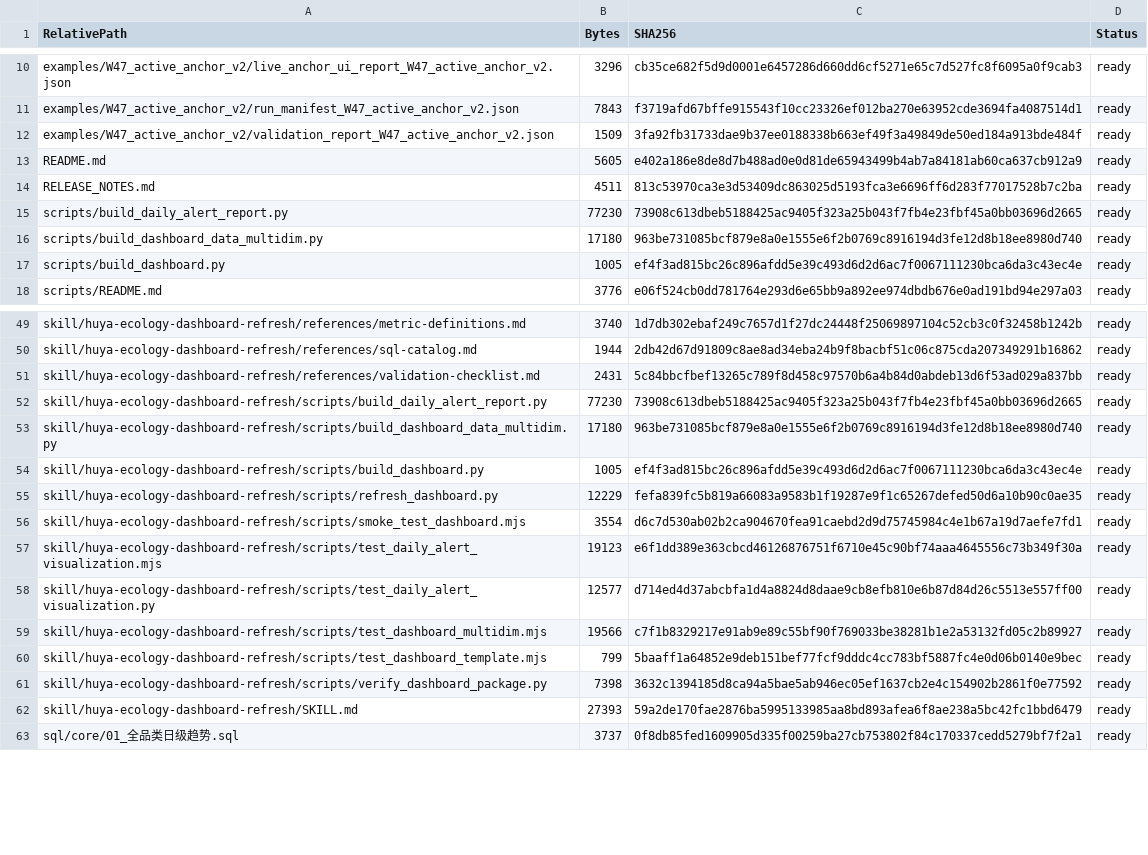
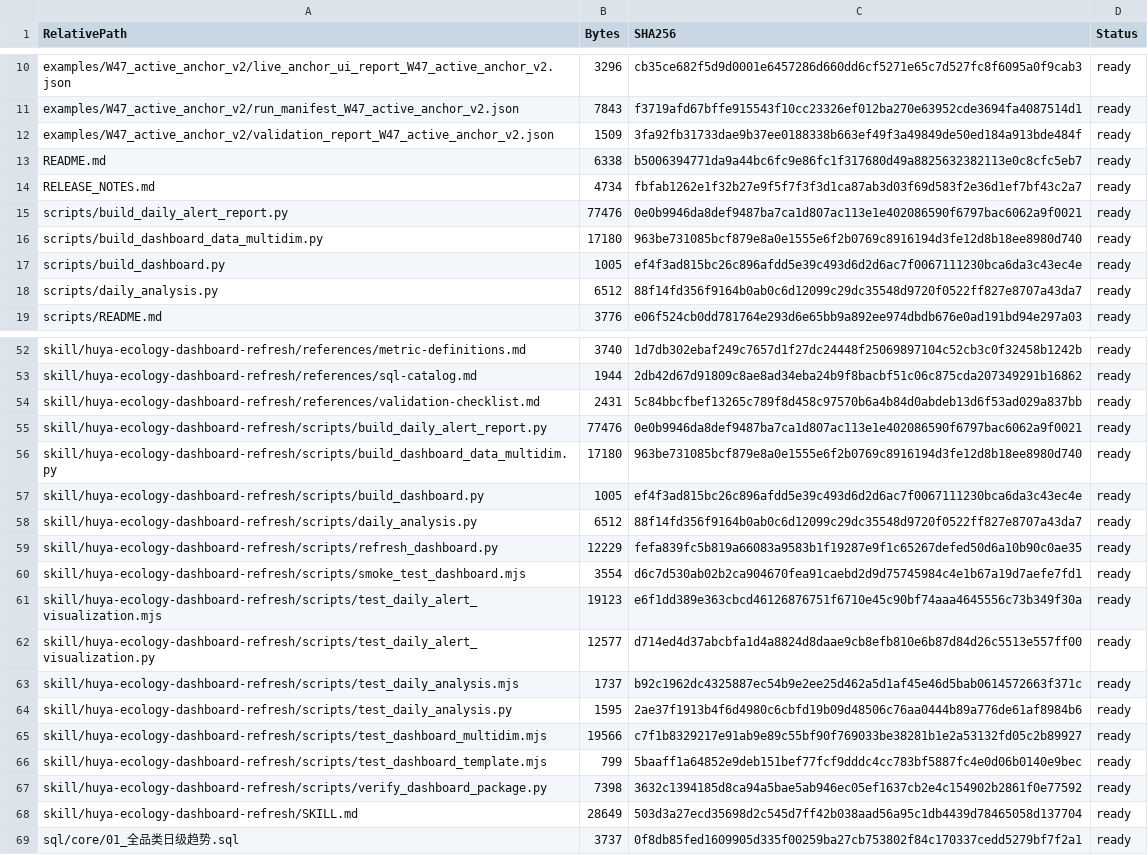
Before and after one commit to Tiany517/huya_ty, a CSV file: projects/weekly-ecosystem-monitoring/interactive-dashboard-20261124/文件清单_SHA256_2026-11-24.csv, drawn as a sheet; only a part is shown, gaps mark what is left out; the diff covers the shown part only.

```diff
--- a/projects/weekly-ecosystem-monitoring/interactive-dashboard-20261124/文件清单_SHA256_2026-11-24.csv
+++ b/projects/weekly-ecosystem-monitoring/interactive-dashboard-20261124/文件清单_SHA256_2026-11-24.csv
@@ -12,7 +12,8 @@
 "examples/W47_active_anchor_v2/validation_report_W47_active_anchor_v2.json","1509","3fa92fb31733dae9b37ee0188338b663ef49f3a49849de50ed184a913bde484f","ready"
-"README.md","5605","e402a186e8de8d7b488ad0e0d81de65943499b4ab7a84181ab60ca637cb912a9","ready"
-"RELEASE_NOTES.md","4511","813c53970ca3e3d53409dc863025d5193fca3e6696ff6d283f77017528b7c2ba","ready"
-"scripts/build_daily_alert_report.py","77230","73908c613dbeb5188425ac9405f323a25b043f7fb4e23fbf45a0bb03696d2665","ready"
+"README.md","6338","b5006394771da9a44bc6fc9e86fc1f317680d49a8825632382113e0c8cfc5eb7","ready"
+"RELEASE_NOTES.md","4734","fbfab1262e1f32b27e9f5f7f3f3d1ca87ab3d03f69d583f2e36d1ef7bf43c2a7","ready"
+"scripts/build_daily_alert_report.py","77476","0e0b9946da8def9487ba7ca1d807ac113e1e402086590f6797bac6062a9f0021","ready"
 "scripts/build_dashboard_data_multidim.py","17180","963be731085bcf879e8a0e1555e6f2b0769c8916194d3fe12d8b18ee8980d740","ready"
 "scripts/build_dashboard.py","1005","ef4f3ad815bc26c896afdd5e39c493d6d2d6ac7f0067111230bca6da3c43ec4e","ready"
+"scripts/daily_analysis.py","6512","88f14fd356f9164b0ab0c6d12099c29dc35548d9720f0522ff827e8707a43da7","ready"
 "scripts/README.md","3776","e06f524cb0dd781764e293d6e65bb9a892ee974dbdb676e0ad191bd94e297a03","ready"
@@ -51,5 +54,6 @@
 "skill/huya-ecology-dashboard-refresh/references/validation-checklist.md","2431","5c84bbcfbef13265c789f8d458c97570b6a4b84d0abdeb13d6f53ad029a837bb","ready"
-"skill/huya-ecology-dashboard-refresh/scripts/build_daily_alert_report.py","77230","73908c613dbeb5188425ac9405f323a25b043f7fb4e23fbf45a0bb03696d2665","ready"
+"skill/huya-ecology-dashboard-refresh/scripts/build_daily_alert_report.py","77476","0e0b9946da8def9487ba7ca1d807ac113e1e402086590f6797bac6062a9f0021","ready"
 "skill/huya-ecology-dashboard-refresh/scripts/build_dashboard_data_multidim.py","17180","963be731085bcf879e8a0e1555e6f2b0769c8916194d3fe12d8b18ee8980d740","ready"
 "skill/huya-ecology-dashboard-refresh/scripts/build_dashboard.py","1005","ef4f3ad815bc26c896afdd5e39c493d6d2d6ac7f0067111230bca6da3c43ec4e","ready"
+"skill/huya-ecology-dashboard-refresh/scripts/daily_analysis.py","6512","88f14fd356f9164b0ab0c6d12099c29dc35548d9720f0522ff827e8707a43da7","ready"
 "skill/huya-ecology-dashboard-refresh/scripts/refresh_dashboard.py","12229","fefa839fc5b819a66083a9583b1f19287e9f1c65267defed50d6a10b90c0ae35","ready"
@@ -58,2 +62,4 @@
 "skill/huya-ecology-dashboard-refresh/scripts/test_daily_alert_visualization.py","12577","d714ed4d37abcbfa1d4a8824d8daae9cb8efb810e6b87d84d26c5513e557ff00","ready"
+"skill/huya-ecology-dashboard-refresh/scripts/test_daily_analysis.mjs","1737","b92c1962dc4325887ec54b9e2ee25d462a5d1af45e46d5bab0614572663f371c","ready"
+"skill/huya-ecology-dashboard-refresh/scripts/test_daily_analysis.py","1595","2ae37f1913b4f6d4980c6cbfd19b09d48506c76aa0444b89a776de61af8984b6","ready"
 "skill/huya-ecology-dashboard-refresh/scripts/test_dashboard_multidim.mjs","19566","c7f1b8329217e91ab9e89c55bf90f769033be38281b1e2a53132fd05c2b89927","ready"
@@ -61,3 +67,3 @@
 "skill/huya-ecology-dashboard-refresh/scripts/verify_dashboard_package.py","7398","3632c1394185d8ca94a5bae5ab946ec05ef1637cb2e4c154902b2861f0e77592","ready"
-"skill/huya-ecology-dashboard-refresh/SKILL.md","27393","59a2de170fae2876ba5995133985aa8bd893afea6f8ae238a5bc42fc1bbd6479","ready"
+"skill/huya-ecology-dashboard-refresh/SKILL.md","28649","503d3a27ecd35698d2c545d7ff42b038aad56a95c1db4439d78465058d137704","ready"
 "sql/core/01_全品类日级趋势.sql","3737","0f8db85fed1609905d335f00259ba27cb753802f84c170337cedd5279bf7f2a1","ready"
```
Also changed, not shown: 2 added rows elsewhere in this file, 11 other files.
